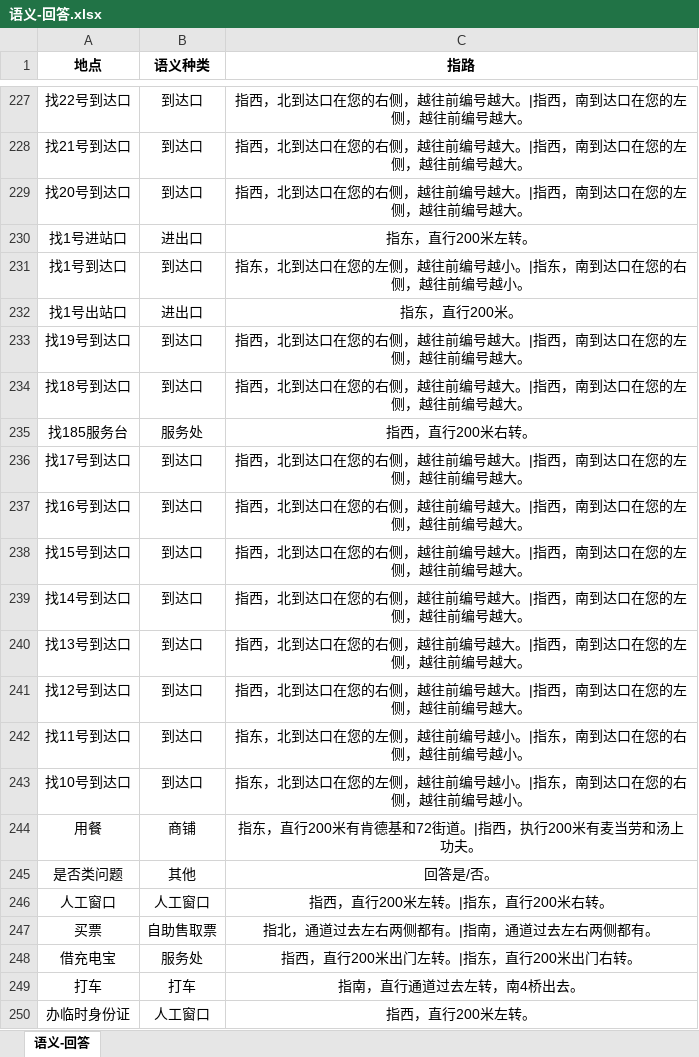
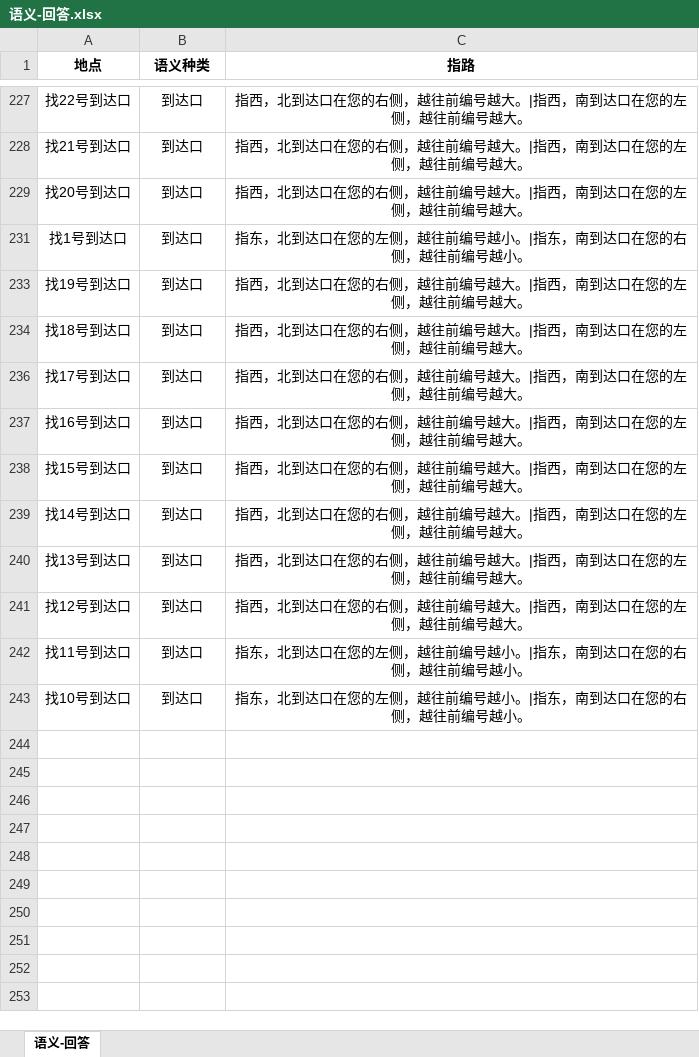
Before and after one commit to csnowhermit/develop-python-case, an Excel workbook: NLP/textCategory/kdata/语义-回答.xlsx, sheet 语义-回答, drawn as a sheet; only a part is shown, gaps mark what is left out; values as stored, in another font and other column widths than the file's, no borders; the diff covers the shown part only; the diff names each change by its address in the sheet, - before the commit and + after, or states it on an @@ line.

```diff
--- a/NLP/textCategory/kdata/语义-回答.xlsx (sheet 语义-回答)
+++ b/NLP/textCategory/kdata/语义-回答.xlsx (sheet 语义-回答)
@@ row 230 hidden: 找1号进站口 | 进出口 | 指东，直行200米左转。 @@
@@ row 232 hidden: 找1号出站口 | 进出口 | 指东，直行200米。 @@
@@ row 235 hidden: 找185服务台 | 服务处 | 指西，直行200米右转。 @@
-row 244: 用餐 | 商铺 | 指东，直行200米有肯德基和72街道。|指西，执行200米有麦当劳和汤上功夫。
@@ row 245 hidden: 是否类问题 | 其他 | 回答是/否。 @@
@@ row 246 hidden: 人工窗口 | 人工窗口 | 指西，直行200米左转。|指东，直行200米右转。 @@
-row 247: 买票 | 自助售取票 | 指北，通道过去左右两侧都有。|指南，通道过去左右两侧都有。
@@ row 248 hidden: 借充电宝 | 服务处 | 指西，直行200米出门左转。|指东，直行200米出门右转。 @@
@@ row 249 hidden: 打车 | 打车 | 指南，直行通道过去左转，南4桥出去。 @@
@@ row 250 hidden: 办临时身份证 | 人工窗口 | 指西，直行200米左转。 @@
```
Also changed, not shown: 71 removed rows and 139 hidden or unhidden rows elsewhere in this sheet, hidden cells, 2 other files.
